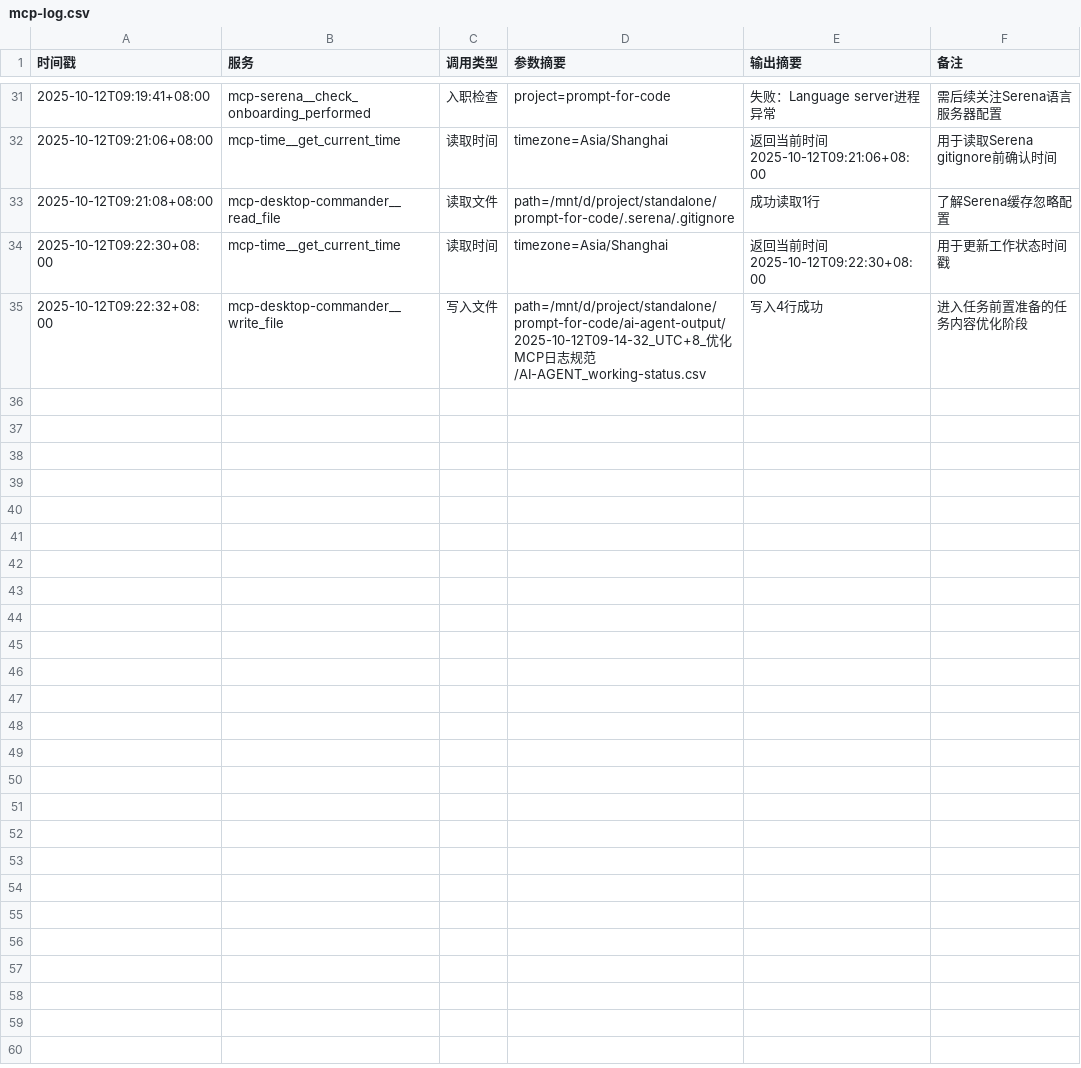
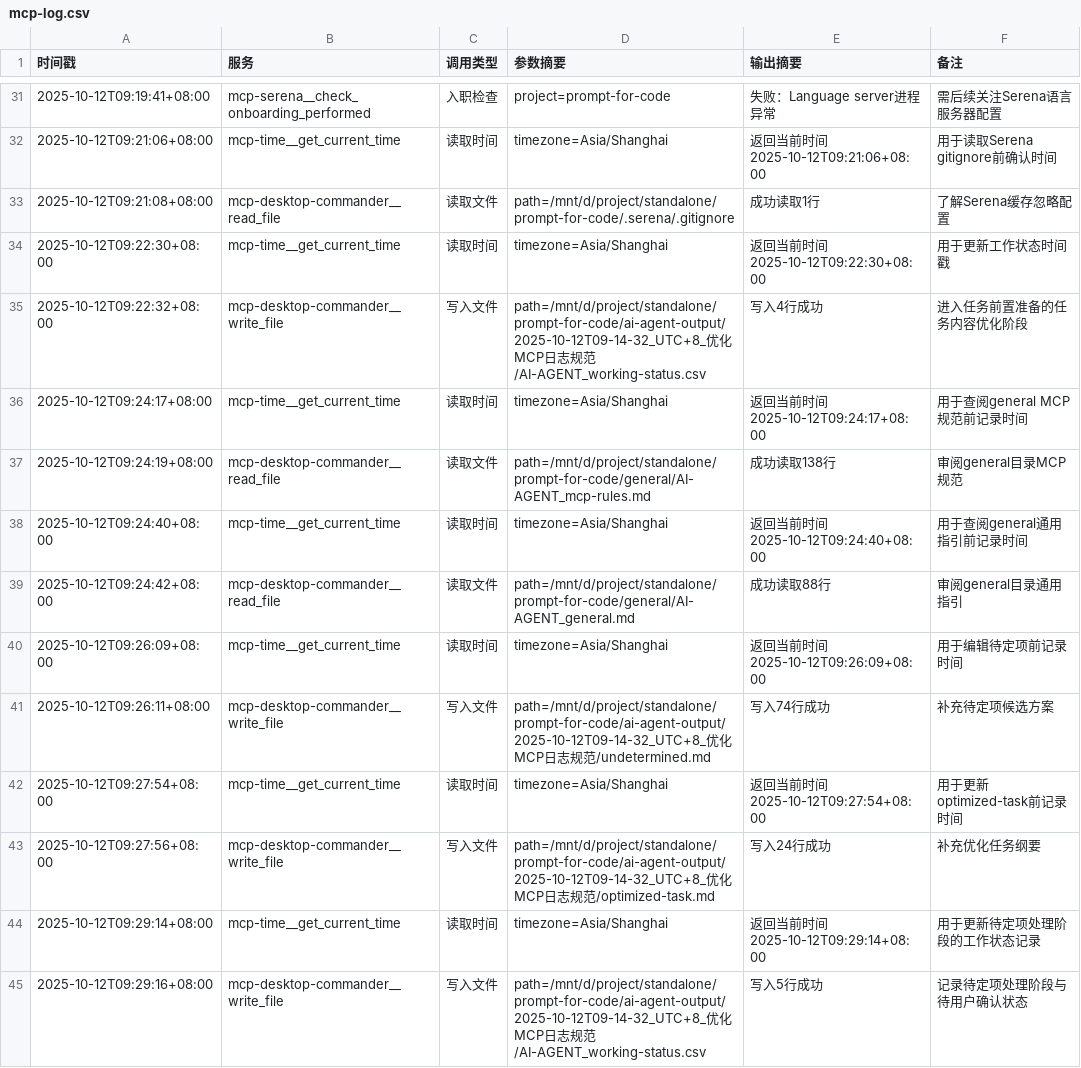
Before and after one commit to Onlykrizz/prompt-for-code, a CSV file: ai-agent-output/2025-10-12T09-14-32_UTC+8_优化MCP日志规范/mcp-log.csv, drawn as a sheet; only a part is shown, gaps mark what is left out; the diff names each change by its address in the sheet, - before the commit and + after, or states it on an @@ line.

```diff
--- a/ai-agent-output/2025-10-12T09-14-32_UTC+8_优化MCP日志规范/mcp-log.csv
+++ b/ai-agent-output/2025-10-12T09-14-32_UTC+8_优化MCP日志规范/mcp-log.csv
+row 36: 2025-10-12T09:24:17+08:00 | mcp-time__get_current_time | 读取时间 | timezone=Asia/Shanghai | 返回当前时间 2025-10-12T09:24:17+08:00 | 用于查阅general MCP规范前记录时间
+row 37: 2025-10-12T09:24:19+08:00 | mcp-desktop-commander__read_file | 读取文件 | path=/mnt/d/project/standalone/prompt-for-code/general/AI-AGENT_mcp-rules.md | 成功读取138行 | 审阅general目录MCP规范
+row 38: 2025-10-12T09:24:40+08:00 | mcp-time__get_current_time | 读取时间 | timezone=Asia/Shanghai | 返回当前时间 2025-10-12T09:24:40+08:00 | 用于查阅general通用指引前记录时间
+row 39: 2025-10-12T09:24:42+08:00 | mcp-desktop-commander__read_file | 读取文件 | path=/mnt/d/project/standalone/prompt-for-code/general/AI-AGENT_general.md | 成功读取88行 | 审阅general目录通用指引
+row 40: 2025-10-12T09:26:09+08:00 | mcp-time__get_current_time | 读取时间 | timezone=Asia/Shanghai | 返回当前时间 2025-10-12T09:26:09+08:00 | 用于编辑待定项前记录时间
+row 41: 2025-10-12T09:26:11+08:00 | mcp-desktop-commander__write_file | 写入文件 | path=/mnt/d/project/standalone/prompt-for-code/ai-agent-output/2025-10-12T09-14-32_UTC+8_优化MCP日志规范/undetermined.md | 写入74行成功 | 补充待定项候选方案
+row 42: 2025-10-12T09:27:54+08:00 | mcp-time__get_current_time | 读取时间 | timezone=Asia/Shanghai | 返回当前时间 2025-10-12T09:27:54+08:00 | 用于更新optimized-task前记录时间
+row 43: 2025-10-12T09:27:56+08:00 | mcp-desktop-commander__write_file | 写入文件 | path=/mnt/d/project/standalone/prompt-for-code/ai-agent-output/2025-10-12T09-14-32_UTC+8_优化MCP日志规范/optimized-task.md | 写入24行成功 | 补充优化任务纲要
+row 44: 2025-10-12T09:29:14+08:00 | mcp-time__get_current_time | 读取时间 | timezone=Asia/Shanghai | 返回当前时间 2025-10-12T09:29:14+08:00 | 用于更新待定项处理阶段的工作状态记录
+row 45: 2025-10-12T09:29:16+08:00 | mcp-desktop-commander__write_file | 写入文件 | path=/mnt/d/project/standalone/prompt-for-code/ai-agent-output/2025-10-12T09-14-32_UTC+8_优化MCP日志规范/AI-AGENT_working-status.csv | 写入5行成功 | 记录待定项处理阶段与待用户确认状态
```
Also changed, not shown: ai-agent-output/2025-10-12T09-14-32_UTC+8_优化MCP日志规范/AI-AGENT_working-status.csv, 2 other files.
